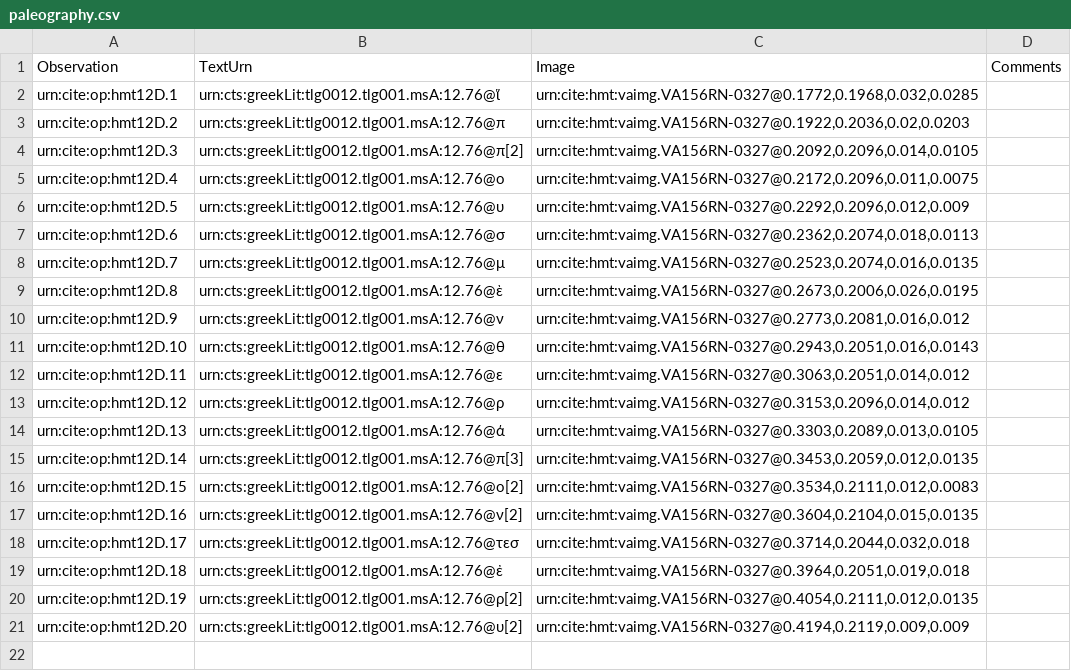
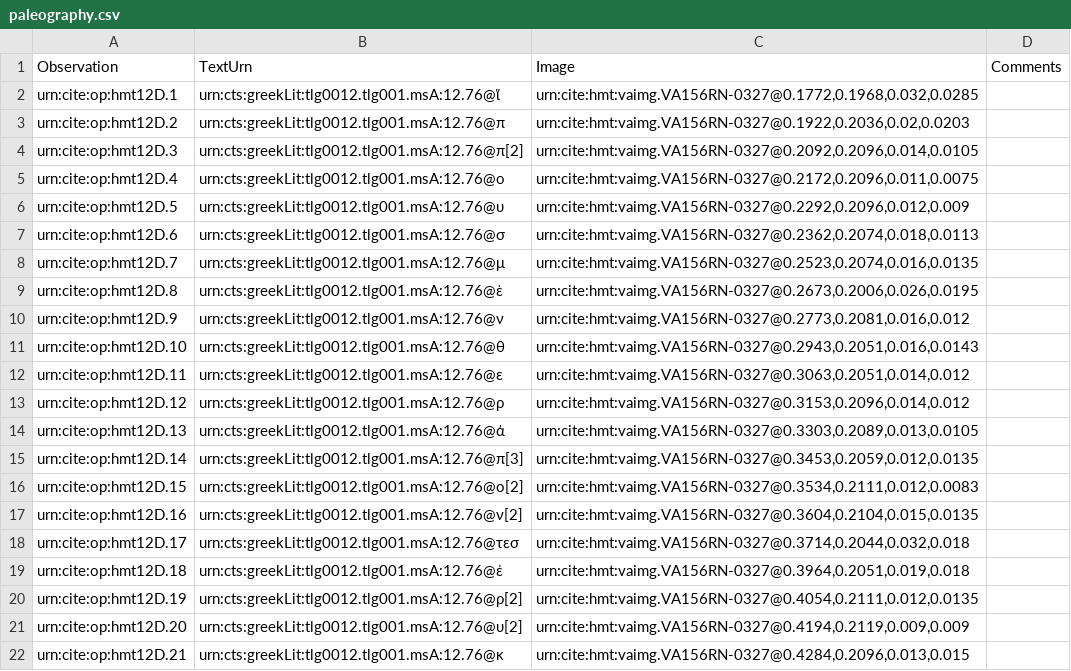
Before and after one commit to HMT-seminar-2014/hmt-12D, a CSV file: collections/paleography.csv, drawn as a sheet.

Commit message:
Update paleography.csv

```diff
--- a/collections/paleography.csv
+++ b/collections/paleography.csv
@@ -21 +21,2 @@ urn:cite:op:hmt12D.19,urn:cts:greekLit:tlg0012.tlg001.msA:12.76@ρ[2],"urn:cite:
 urn:cite:op:hmt12D.20,urn:cts:greekLit:tlg0012.tlg001.msA:12.76@υ[2], "urn:cite:hmt:vaimg.VA156RN-0327@0.4194,0.2119,0.009,0.009",
+urn:cite:op:hmt12D.21,urn:cts:greekLit:tlg0012.tlg001.msA:12.76@κ,"urn:cite:hmt:vaimg.VA156RN-0327@0.4284,0.2096,0.013,0.015",
```
